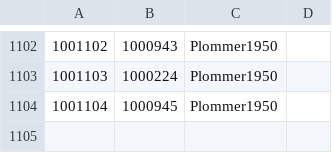
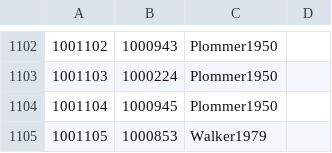
Before and after one commit to Jmuccigr/temples, a CSV file: citations.csv, drawn as a sheet; only a part is shown, gaps mark what is left out.

Commit message:
Automated update

```diff
--- a/citations.csv
+++ b/citations.csv
@@ -1104 +1104,2 @@
 "1001104","1000945","Plommer1950",""
+"1001105","1000853","Walker1979",""
```
